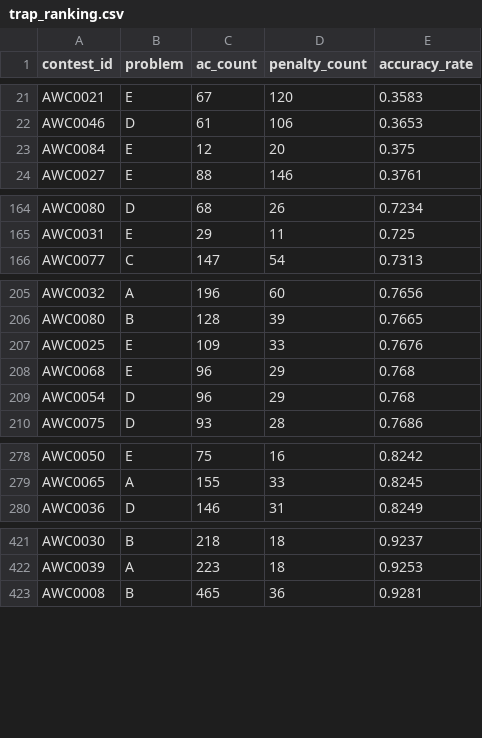
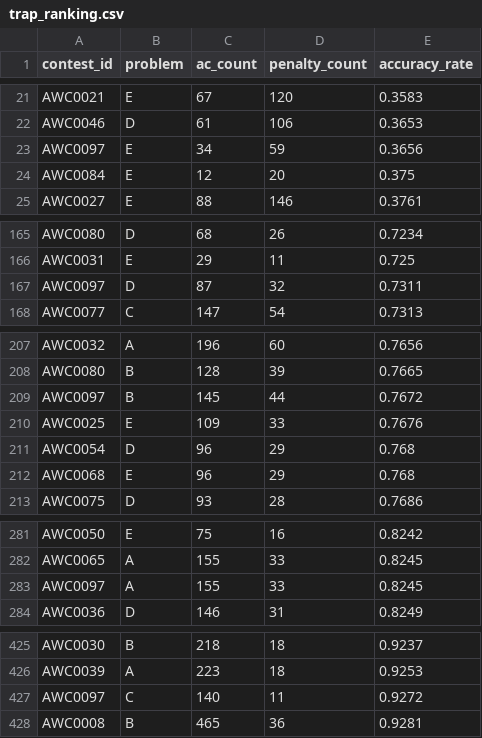
Before and after one commit to hibit-at/AWC_Calendar, a CSV file: data/trap_ranking.csv, drawn as a sheet; only a part is shown, gaps mark what is left out; the diff covers the shown part only.

```diff
--- a/data/trap_ranking.csv
+++ b/data/trap_ranking.csv
@@ -22,2 +22,3 @@ AWC0021,E,67,120,0.3583
 AWC0046,D,61,106,0.3653
+AWC0097,E,34,59,0.3656
 AWC0084,E,12,20,0.375
@@ -165,2 +166,3 @@ AWC0080,D,68,26,0.7234
 AWC0031,E,29,11,0.725
+AWC0097,D,87,32,0.7311
 AWC0077,C,147,54,0.7313
@@ -206,5 +208,6 @@ AWC0032,A,196,60,0.7656
 AWC0080,B,128,39,0.7665
+AWC0097,B,145,44,0.7672
 AWC0025,E,109,33,0.7676
+AWC0054,D,96,29,0.768
 AWC0068,E,96,29,0.768
-AWC0054,D,96,29,0.768
 AWC0075,D,93,28,0.7686
@@ -279,2 +282,3 @@ AWC0050,E,75,16,0.8242
 AWC0065,A,155,33,0.8245
+AWC0097,A,155,33,0.8245
 AWC0036,D,146,31,0.8249
@@ -422,2 +426,3 @@ AWC0030,B,218,18,0.9237
 AWC0039,A,223,18,0.9253
+AWC0097,C,140,11,0.9272
 AWC0008,B,465,36,0.9281
```
Also changed, not shown: 1 moved row elsewhere in this file, data/reach_ranking.csv, data/unique_ac_ranking.csv.
